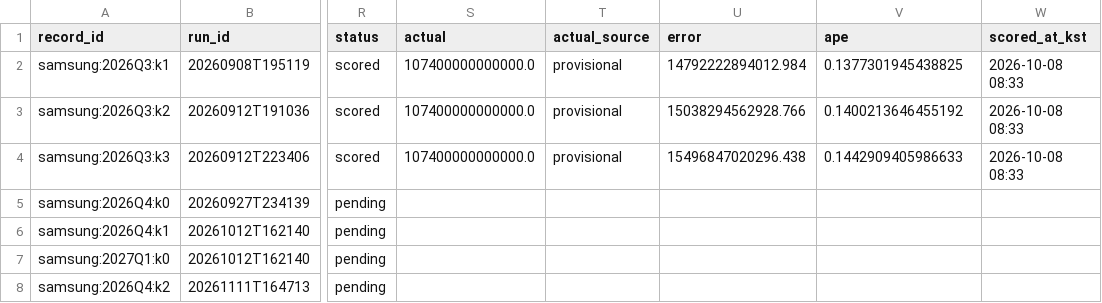
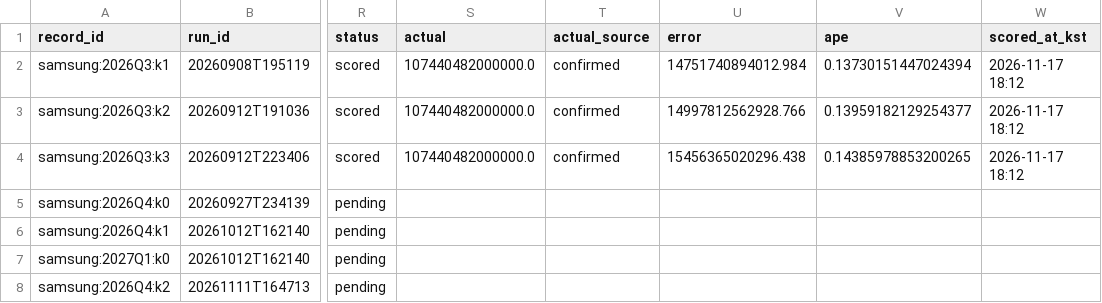
Before and after one commit to namyikim/predict_stock, a CSV file: forecast_history/samsung/earnings_log.csv, drawn as a sheet; only a part is shown, gaps mark what is left out; the diff names each change by its address in the sheet, - before the commit and + after, or states it on an @@ line.

```diff
--- a/forecast_history/samsung/earnings_log.csv
+++ b/forecast_history/samsung/earnings_log.csv
-S2:S4 (actual): 107400000000000.0
+S2:S4 (actual): 107440482000000.0
-T2:T4 (actual_source): provisional
+T2:T4 (actual_source): confirmed
-U2 (error): 14792222894012.984
+U2 (error): 14751740894012.984
-V2 (ape): 0.1377301945438825
+V2 (ape): 0.13730151447024394
-W2:W4 (scored_at_kst): 2026-10-08 08:33
+W2:W4 (scored_at_kst): 2026-11-17 18:12
-U3 (error): 15038294562928.766
+U3 (error): 14997812562928.766
-V3 (ape): 0.1400213646455192
+V3 (ape): 0.13959182129254377
-U4 (error): 15496847020296.438
+U4 (error): 15456365020296.438
-V4 (ape): 0.1442909405986633
+V4 (ape): 0.14385978853200265
```
Also changed, not shown: macro_history/dram_spot.csv, macro_history/operating_profit_samsung.csv, 3 other files.
